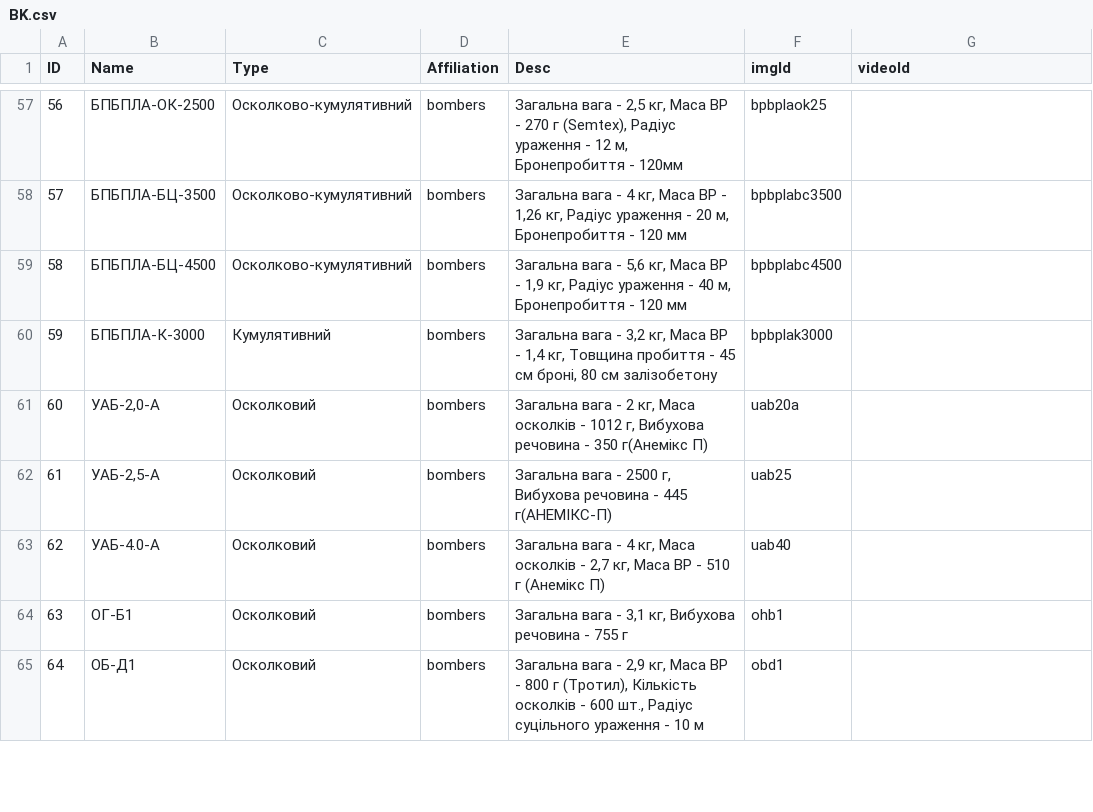
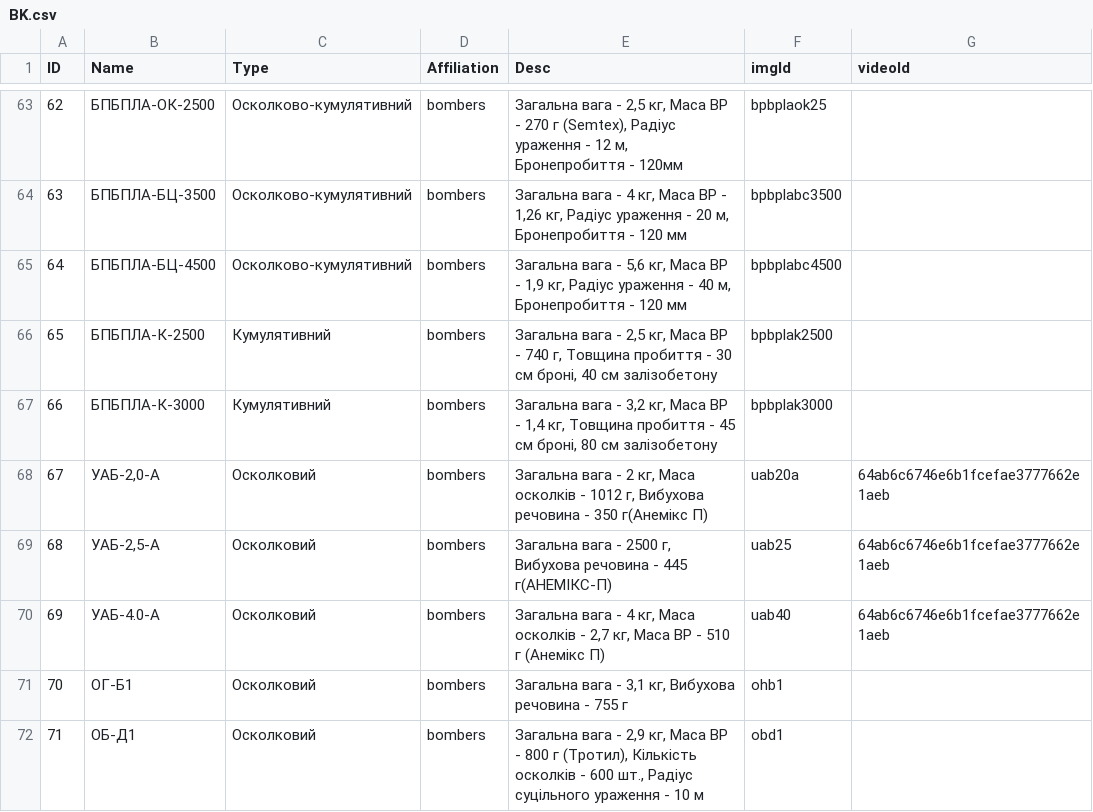
Before and after one commit to PetroHladii/petrohladii.github.io, a CSV file: data/bk/BK.csv, drawn as a sheet; only a part is shown, gaps mark what is left out; addresses are those after the commit; the diff covers the shown part only; the diff names each change by its address in the sheet, - before the commit and + after, or states it on an @@ line.

```diff
--- a/data/bk/BK.csv
+++ b/data/bk/BK.csv
@@ column A (ID) renumbered between rows 11 and 86 @@
+row 66: 65 | БПБПЛА-К-2500 | Кумулятивний | bombers | Загальна вага - 2,5 кг, Маса ВР - 740 г, Товщина пробиття - 30 см броні, 40 см залізобетону | bpbplak2500
-G68:G70 (videoId): (empty)
+G68:G70 (videoId): 64ab6c6746e6b1fcefae3777662e1aeb
```
Also changed, not shown: 8 added rows, 1 removed row and 21 edited cells elsewhere in this file, 1 other file.
